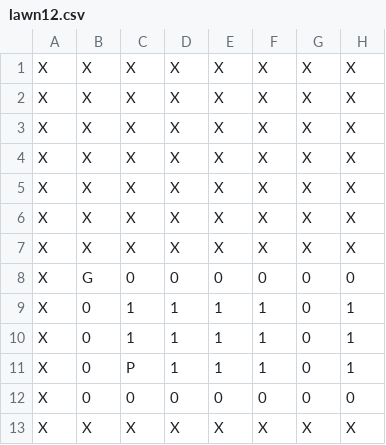
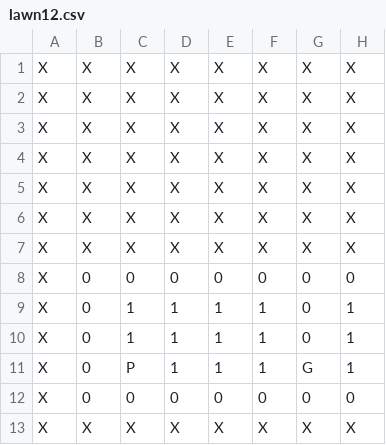
Before and after one commit to jimmyrisk/HankNet, a CSV file: deepmower/test_game/lawns/lawn12.csv, drawn as a sheet; only a part is shown; the diff names each change by its address in the sheet, - before the commit and + after, or states it on an @@ line.

Commit message:
funny score bug fix

```diff
--- a/deepmower/test_game/lawns/lawn12.csv
+++ b/deepmower/test_game/lawns/lawn12.csv
-B8: G
+B8: 0
-G11: 0
+G11: G
```
